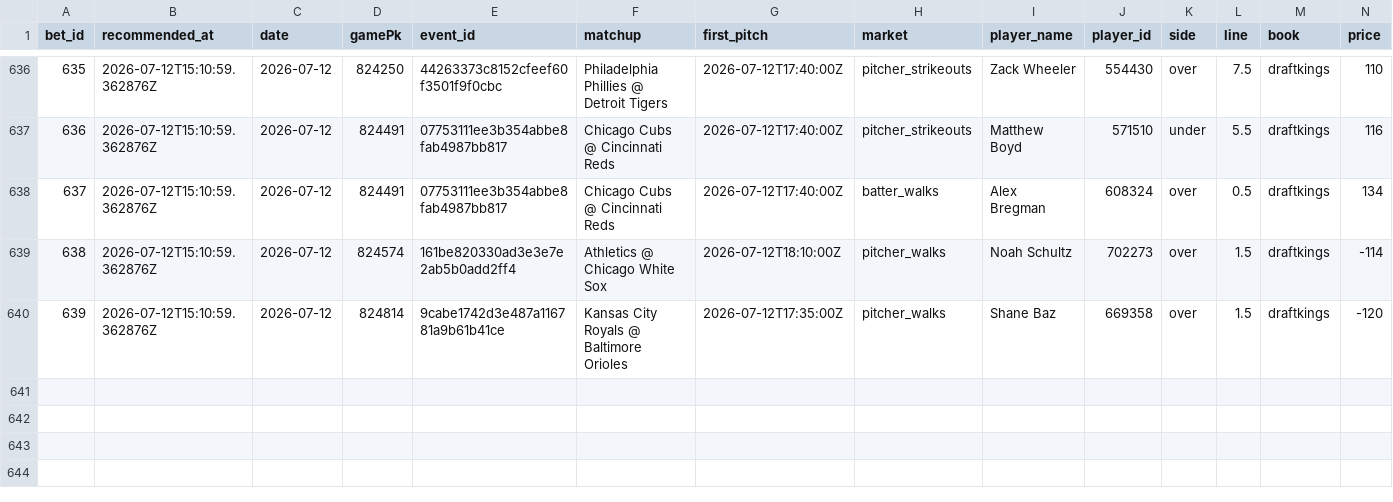
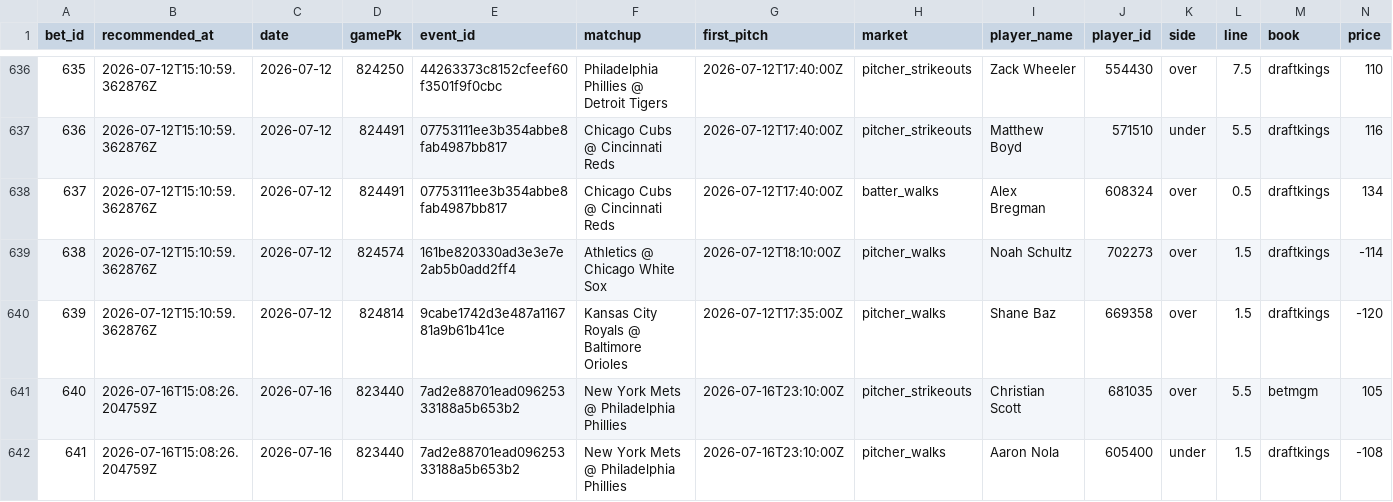
Before and after one commit to Scottguts/mlb-sharp, a CSV file: mlb_data/prop_paper_log.csv, drawn as a sheet; only a part is shown, gaps mark what is left out; rows hold the shown columns only; the diff names each change by its address in the sheet, - before the commit and + after, or states it on an @@ line.

```diff
--- a/mlb_data/prop_paper_log.csv
+++ b/mlb_data/prop_paper_log.csv
+row 641: 640 | 2026-07-16T15:08:26.204759Z | 2026-07-16 | 823440 | 7ad2e88701ead09625333188a5b653b2 | New York Mets @ Philadelphia Phillies | 2026-07-16T23:10:00Z | pitcher_strikeouts | Christian Scott | 681035 | over | 5.5 | betmgm | 105
+row 642: 641 | 2026-07-16T15:08:26.204759Z | 2026-07-16 | 823440 | 7ad2e88701ead09625333188a5b653b2 | New York Mets @ Philadelphia Phillies | 2026-07-16T23:10:00Z | pitcher_walks | Aaron Nola | 605400 | under | 1.5 | draftkings | -108
```
Also changed, not shown: mlb_data/bet_log.csv, 11 other files.
